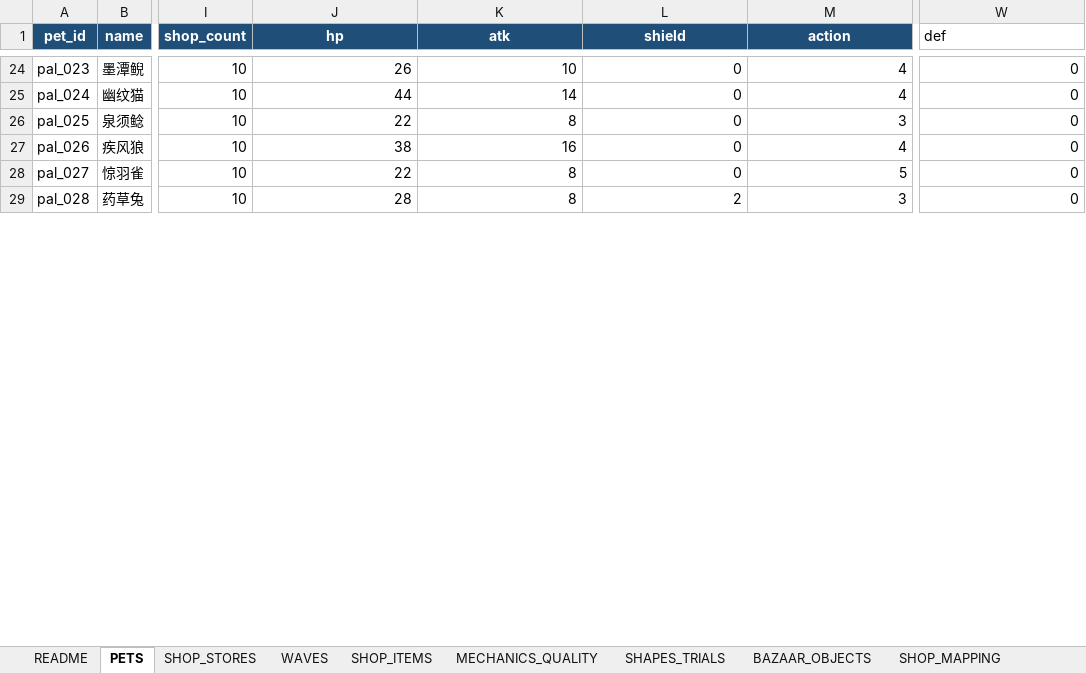
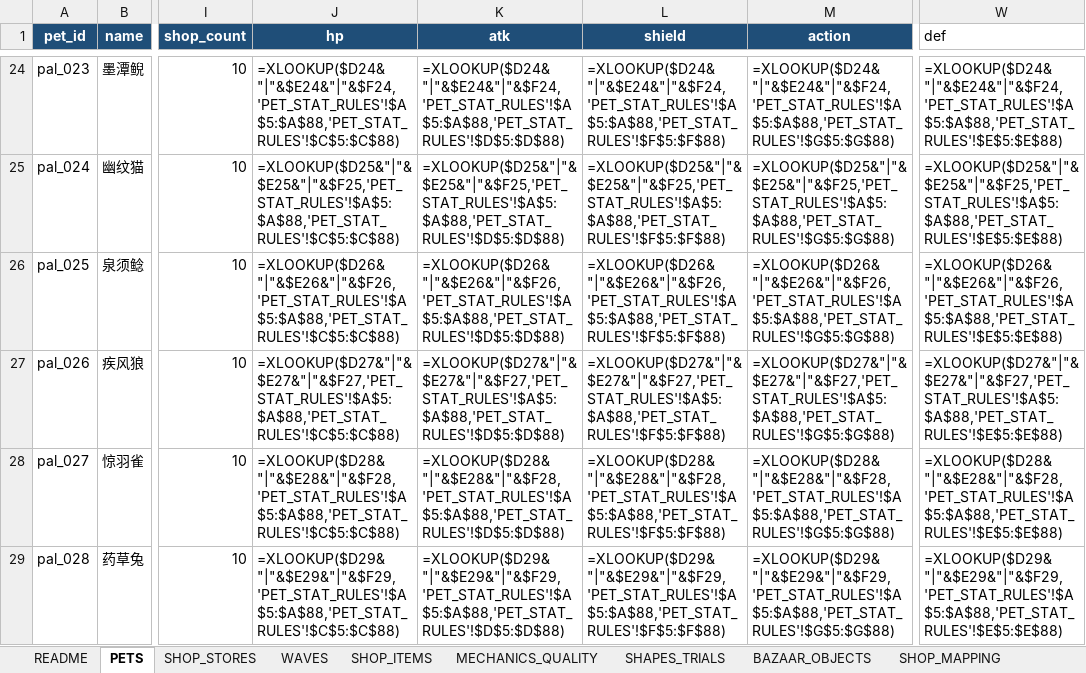
Before and after one commit to jyf0330/ysbzs, an Excel workbook: xlsx/ysbzs_master.xlsx, sheet PETS, drawn as a sheet; only a part is shown, gaps mark what is left out; values as stored, in another font and other column widths than the file's, no borders; formulas without a stored value are shown as written; table styles not drawn; the diff covers the shown part only; the diff names each change by its address in the sheet, - before the commit and + after, or states it on an @@ line.

```diff
--- a/xlsx/ysbzs_master.xlsx (sheet PETS)
+++ b/xlsx/ysbzs_master.xlsx (sheet PETS)
-J24 (hp): 26
+J24 (hp): =XLOOKUP($D24&"|"&$E24&"|"&$F24,'PET_STAT_RULES'!$A$5:$A$88,'PET_STAT_RULES'!$C$5:$C$88)
-K24 (atk): 10
+K24 (atk): =XLOOKUP($D24&"|"&$E24&"|"&$F24,'PET_STAT_RULES'!$A$5:$A$88,'PET_STAT_RULES'!$D$5:$D$88)
-L24 (shield): 0
+L24 (shield): =XLOOKUP($D24&"|"&$E24&"|"&$F24,'PET_STAT_RULES'!$A$5:$A$88,'PET_STAT_RULES'!$F$5:$F$88)
-M24 (action): 4
+M24 (action): =XLOOKUP($D24&"|"&$E24&"|"&$F24,'PET_STAT_RULES'!$A$5:$A$88,'PET_STAT_RULES'!$G$5:$G$88)
-W24 (def): 0
+W24 (def): =XLOOKUP($D24&"|"&$E24&"|"&$F24,'PET_STAT_RULES'!$A$5:$A$88,'PET_STAT_RULES'!$E$5:$E$88)
-J25 (hp): 44
+J25 (hp): =XLOOKUP($D25&"|"&$E25&"|"&$F25,'PET_STAT_RULES'!$A$5:$A$88,'PET_STAT_RULES'!$C$5:$C$88)
-K25 (atk): 14
+K25 (atk): =XLOOKUP($D25&"|"&$E25&"|"&$F25,'PET_STAT_RULES'!$A$5:$A$88,'PET_STAT_RULES'!$D$5:$D$88)
-L25 (shield): 0
+L25 (shield): =XLOOKUP($D25&"|"&$E25&"|"&$F25,'PET_STAT_RULES'!$A$5:$A$88,'PET_STAT_RULES'!$F$5:$F$88)
-M25 (action): 4
+M25 (action): =XLOOKUP($D25&"|"&$E25&"|"&$F25,'PET_STAT_RULES'!$A$5:$A$88,'PET_STAT_RULES'!$G$5:$G$88)
-W25 (def): 0
+W25 (def): =XLOOKUP($D25&"|"&$E25&"|"&$F25,'PET_STAT_RULES'!$A$5:$A$88,'PET_STAT_RULES'!$E$5:$E$88)
-J26 (hp): 22
+J26 (hp): =XLOOKUP($D26&"|"&$E26&"|"&$F26,'PET_STAT_RULES'!$A$5:$A$88,'PET_STAT_RULES'!$C$5:$C$88)
-K26 (atk): 8
+K26 (atk): =XLOOKUP($D26&"|"&$E26&"|"&$F26,'PET_STAT_RULES'!$A$5:$A$88,'PET_STAT_RULES'!$D$5:$D$88)
-L26 (shield): 0
+L26 (shield): =XLOOKUP($D26&"|"&$E26&"|"&$F26,'PET_STAT_RULES'!$A$5:$A$88,'PET_STAT_RULES'!$F$5:$F$88)
-M26 (action): 3
+M26 (action): =XLOOKUP($D26&"|"&$E26&"|"&$F26,'PET_STAT_RULES'!$A$5:$A$88,'PET_STAT_RULES'!$G$5:$G$88)
-W26 (def): 0
+W26 (def): =XLOOKUP($D26&"|"&$E26&"|"&$F26,'PET_STAT_RULES'!$A$5:$A$88,'PET_STAT_RULES'!$E$5:$E$88)
-J27 (hp): 38
+J27 (hp): =XLOOKUP($D27&"|"&$E27&"|"&$F27,'PET_STAT_RULES'!$A$5:$A$88,'PET_STAT_RULES'!$C$5:$C$88)
-K27 (atk): 16
+K27 (atk): =XLOOKUP($D27&"|"&$E27&"|"&$F27,'PET_STAT_RULES'!$A$5:$A$88,'PET_STAT_RULES'!$D$5:$D$88)
-L27 (shield): 0
+L27 (shield): =XLOOKUP($D27&"|"&$E27&"|"&$F27,'PET_STAT_RULES'!$A$5:$A$88,'PET_STAT_RULES'!$F$5:$F$88)
-M27 (action): 4
+M27 (action): =XLOOKUP($D27&"|"&$E27&"|"&$F27,'PET_STAT_RULES'!$A$5:$A$88,'PET_STAT_RULES'!$G$5:$G$88)
-W27 (def): 0
+W27 (def): =XLOOKUP($D27&"|"&$E27&"|"&$F27,'PET_STAT_RULES'!$A$5:$A$88,'PET_STAT_RULES'!$E$5:$E$88)
-J28 (hp): 22
+J28 (hp): =XLOOKUP($D28&"|"&$E28&"|"&$F28,'PET_STAT_RULES'!$A$5:$A$88,'PET_STAT_RULES'!$C$5:$C$88)
-K28 (atk): 8
+K28 (atk): =XLOOKUP($D28&"|"&$E28&"|"&$F28,'PET_STAT_RULES'!$A$5:$A$88,'PET_STAT_RULES'!$D$5:$D$88)
-L28 (shield): 0
+L28 (shield): =XLOOKUP($D28&"|"&$E28&"|"&$F28,'PET_STAT_RULES'!$A$5:$A$88,'PET_STAT_RULES'!$F$5:$F$88)
-M28 (action): 5
+M28 (action): =XLOOKUP($D28&"|"&$E28&"|"&$F28,'PET_STAT_RULES'!$A$5:$A$88,'PET_STAT_RULES'!$G$5:$G$88)
-W28 (def): 0
+W28 (def): =XLOOKUP($D28&"|"&$E28&"|"&$F28,'PET_STAT_RULES'!$A$5:$A$88,'PET_STAT_RULES'!$E$5:$E$88)
-J29 (hp): 28
+J29 (hp): =XLOOKUP($D29&"|"&$E29&"|"&$F29,'PET_STAT_RULES'!$A$5:$A$88,'PET_STAT_RULES'!$C$5:$C$88)
-K29 (atk): 8
+K29 (atk): =XLOOKUP($D29&"|"&$E29&"|"&$F29,'PET_STAT_RULES'!$A$5:$A$88,'PET_STAT_RULES'!$D$5:$D$88)
-L29 (shield): 2
+L29 (shield): =XLOOKUP($D29&"|"&$E29&"|"&$F29,'PET_STAT_RULES'!$A$5:$A$88,'PET_STAT_RULES'!$F$5:$F$88)
-M29 (action): 3
+M29 (action): =XLOOKUP($D29&"|"&$E29&"|"&$F29,'PET_STAT_RULES'!$A$5:$A$88,'PET_STAT_RULES'!$G$5:$G$88)
-W29 (def): 0
+W29 (def): =XLOOKUP($D29&"|"&$E29&"|"&$F29,'PET_STAT_RULES'!$A$5:$A$88,'PET_STAT_RULES'!$E$5:$E$88)
```
Also changed, not shown: 1735 edited cells elsewhere in this sheet, sheet AUDIT, sheet SHOP_MAPPING, sheet README, sheet PET_STAT_RULES, 3 other files.
